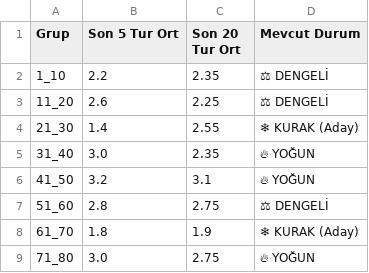
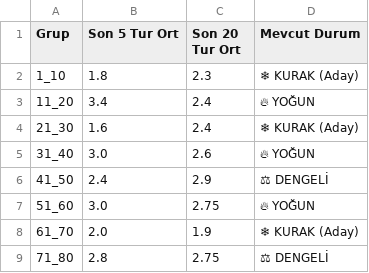
Before and after one commit to egemenulucay-52/hizli-on-numara, a CSV file: grup_analizi.csv, drawn as a sheet; the diff names each change by its address in the sheet, - before the commit and + after, or states it on an @@ line.

```diff
--- a/grup_analizi.csv
+++ b/grup_analizi.csv
-B2 (Son 5 Tur Ort): 2.2
+B2 (Son 5 Tur Ort): 1.8
-C2 (Son 20 Tur Ort): 2.35
+C2 (Son 20 Tur Ort): 2.3
-D2 (Mevcut Durum): ⚖ DENGELİ
+D2 (Mevcut Durum): ❄ KURAK (Aday)
-B3 (Son 5 Tur Ort): 2.6
+B3 (Son 5 Tur Ort): 3.4
-C3 (Son 20 Tur Ort): 2.25
+C3 (Son 20 Tur Ort): 2.4
-D3 (Mevcut Durum): ⚖ DENGELİ
+D3 (Mevcut Durum): 🔥 YOĞUN
-B4 (Son 5 Tur Ort): 1.4
+B4 (Son 5 Tur Ort): 1.6
-C4 (Son 20 Tur Ort): 2.55
+C4 (Son 20 Tur Ort): 2.4
-C5 (Son 20 Tur Ort): 2.35
+C5 (Son 20 Tur Ort): 2.6
-B6 (Son 5 Tur Ort): 3.2
+B6 (Son 5 Tur Ort): 2.4
-C6 (Son 20 Tur Ort): 3.1
+C6 (Son 20 Tur Ort): 2.9
-D6 (Mevcut Durum): 🔥 YOĞUN
+D6 (Mevcut Durum): ⚖ DENGELİ
-B7 (Son 5 Tur Ort): 2.8
+B7 (Son 5 Tur Ort): 3.0
-D7 (Mevcut Durum): ⚖ DENGELİ
+D7 (Mevcut Durum): 🔥 YOĞUN
-B8 (Son 5 Tur Ort): 1.8
+B8 (Son 5 Tur Ort): 2.0
-B9 (Son 5 Tur Ort): 3.0
+B9 (Son 5 Tur Ort): 2.8
-D9 (Mevcut Durum): 🔥 YOĞUN
+D9 (Mevcut Durum): ⚖ DENGELİ
```
Also changed, not shown: 2 other files.
